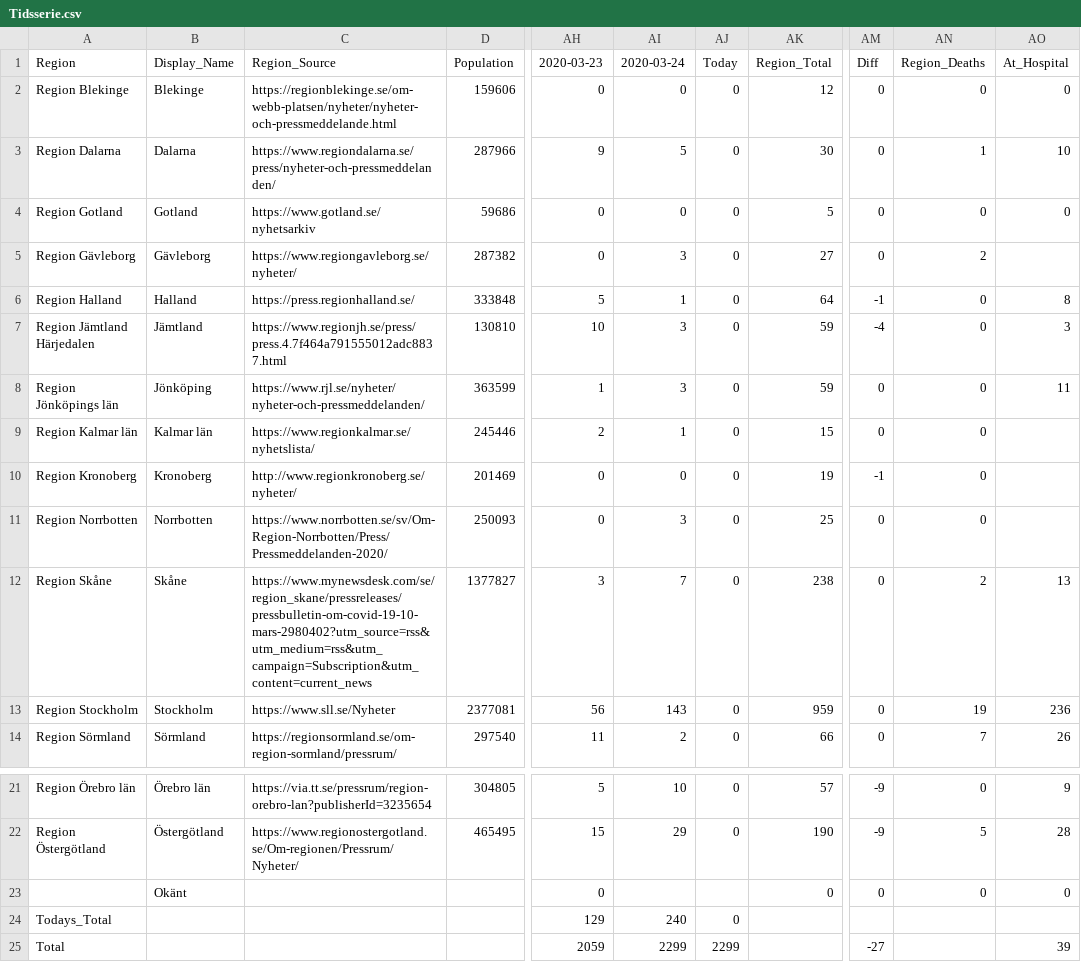
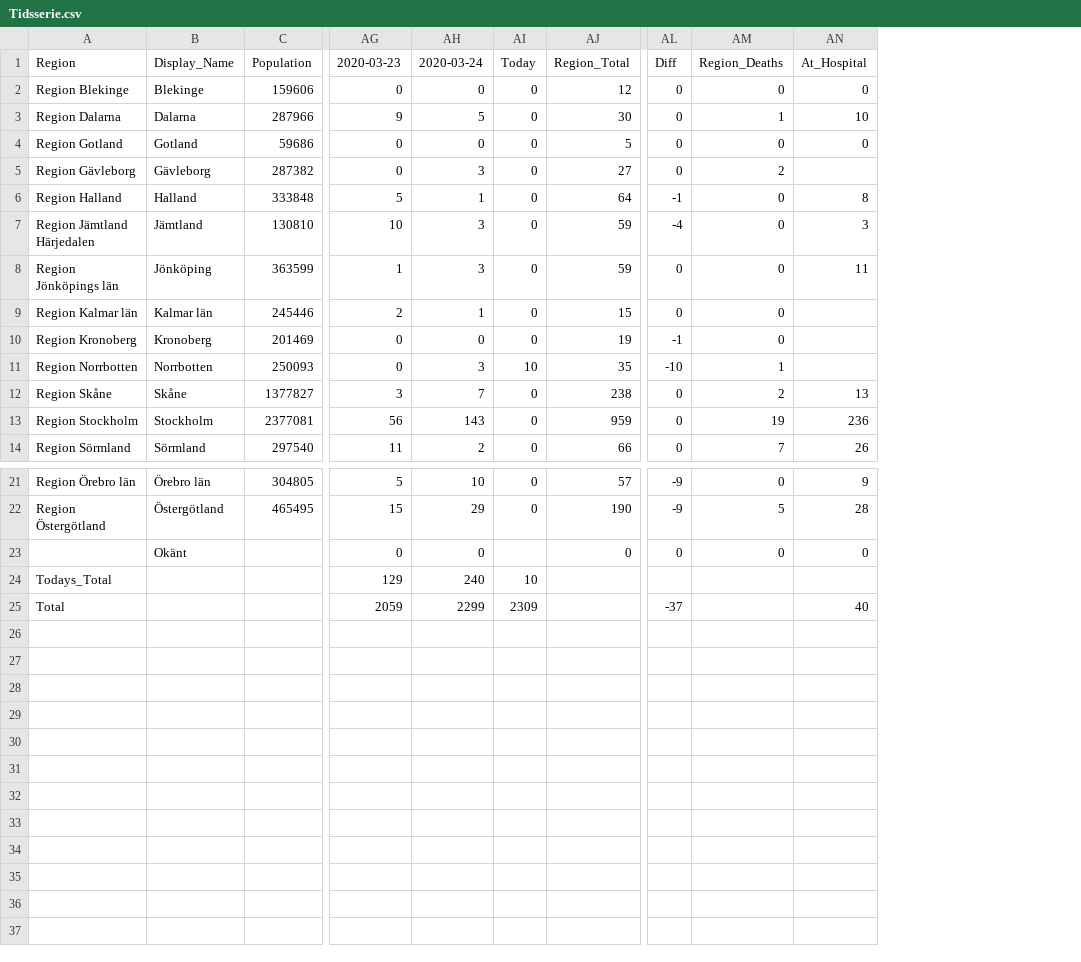
Before and after one commit to elinlutz/gatsby-map, a CSV file: src/data/Tidsserie.csv, drawn as a sheet; only a part is shown, gaps mark what is left out; removed rows and columns are numbered as before the commit, all else as after; the diff names each change by its address in the sheet, - before the commit and + after, or states it on an @@ line.

```diff
--- a/src/data/Tidsserie.csv
+++ b/src/data/Tidsserie.csv
-column C, rows 1-14: Region_Source | https://regionblekinge.se/om-webb-platsen/nyheter/nyheter-och-pressmeddelande.html | https://www.regiondalarna.se/press/nyheter-och-pressmeddelanden/ | https://www.gotland.se/nyhetsarkiv | https://www.regiongavleborg.se/nyheter/ | https://press.regionhalland.se/ | https://www.regionjh.se/press/press.4.7f464a791555012adc8837.html | https://www.rjl.se/nyheter/nyheter-och-pressmeddelanden/ | https://www.regionkalmar.se/nyhetslista/ | http://www.regionkronoberg.se/nyheter/ | https://www.norrbotten.se/sv/Om-Region-Norrbotten/Press/Pressmeddelanden-2020/ | https://www.mynewsdesk.com/se/region_skane/pressreleases/pressbulletin-om-covid-19-10-mars-2980402?utm_source=rss&utm_medium=rss&utm_campaign=Subscription&utm_content=current_news | https://www.sll.se/Nyheter | https://regionsormland.se/om-region-sormland/pressrum/; rows 21-22: https://via.tt.se/pressrum/region-orebro-lan?publisherId=3235654 | https://www.regionostergotland.se/Om-regionen/Pressrum/Nyheter/
-AI11: 0
+AI11: 10
-AJ11: 25
+AJ11: 35
-AL11: 0
+AL11: -10
-AM11: 0
+AM11: 1
-AH23: (empty)
+AH23: 0
-AI24: 0
+AI24: 10
-AI25: 2299
+AI25: 2309
-AL25: -27
+AL25: -37
-AN25: 39
+AN25: 40
```
Also changed, not shown: 1 other file.
